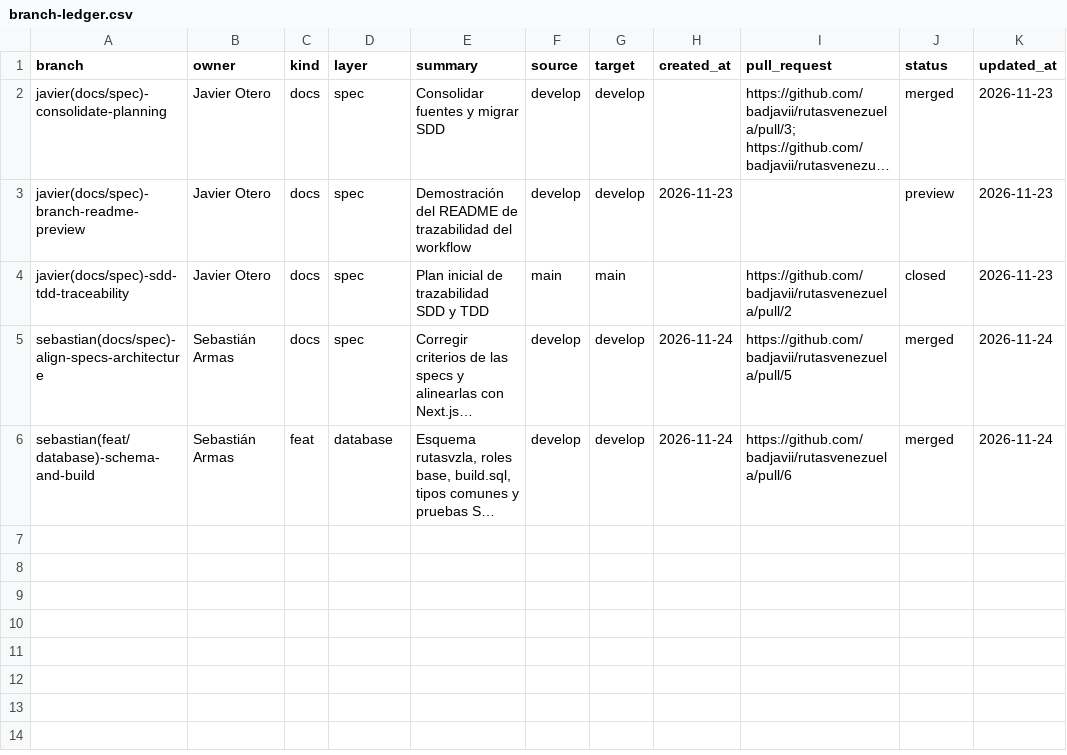
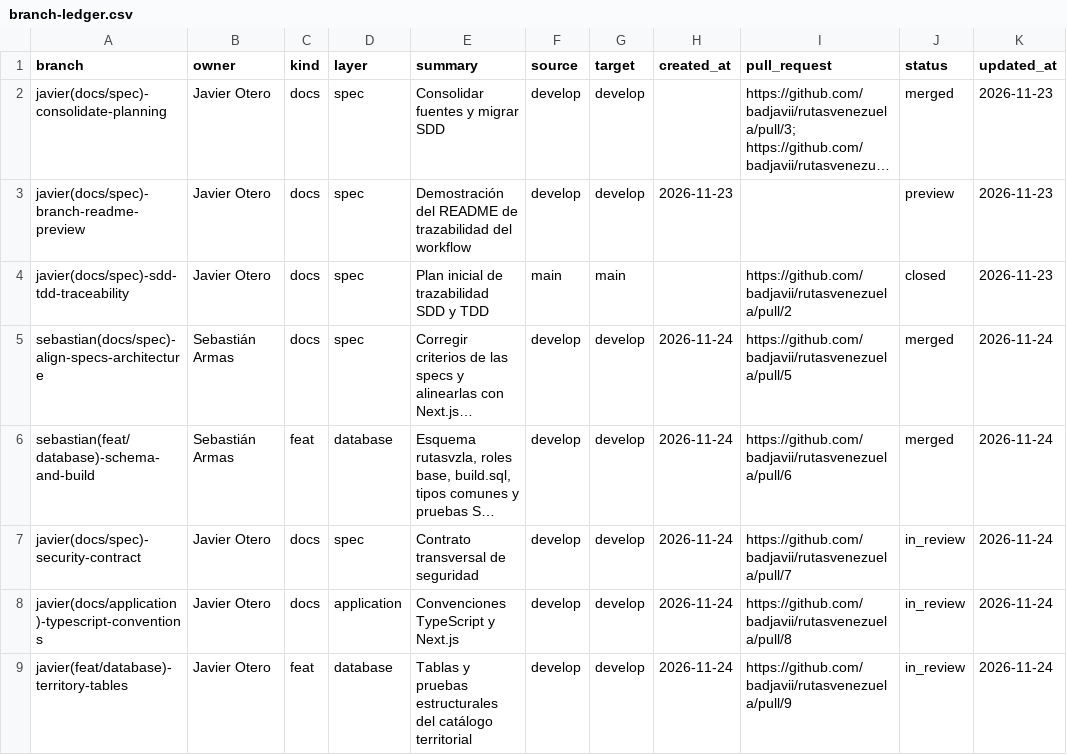
Before and after one commit to badjavii/rutasvenezuela, a CSV file: docs/project/branch-ledger.csv, drawn as a sheet; long unchanged cells end in …; the diff names each change by its address in the sheet, - before the commit and + after, or states it on an @@ line.

Commit message:
docs(project): link pending security and implementation reviews

```diff
--- a/docs/project/branch-ledger.csv
+++ b/docs/project/branch-ledger.csv
+row 7: javier(docs/spec)-security-contract | Javier Otero | docs | spec | Contrato transversal de seguridad | develop | develop | 2026-11-24 | https://github.com/badjavii/rutasvenezuela/pull/7 | in_review | 2026-11-24
+row 8: javier(docs/application)-typescript-conventions | Javier Otero | docs | application | Convenciones TypeScript y Next.js | develop | develop | 2026-11-24 | https://github.com/badjavii/rutasvenezuela/pull/8 | in_review | 2026-11-24
+row 9: javier(feat/database)-territory-tables | Javier Otero | feat | database | Tablas y pruebas estructurales del catálogo territorial | develop | develop | 2026-11-24 | https://github.com/badjavii/rutasvenezuela/pull/9 | in_review | 2026-11-24
```
Also changed, not shown: 1 other file.
